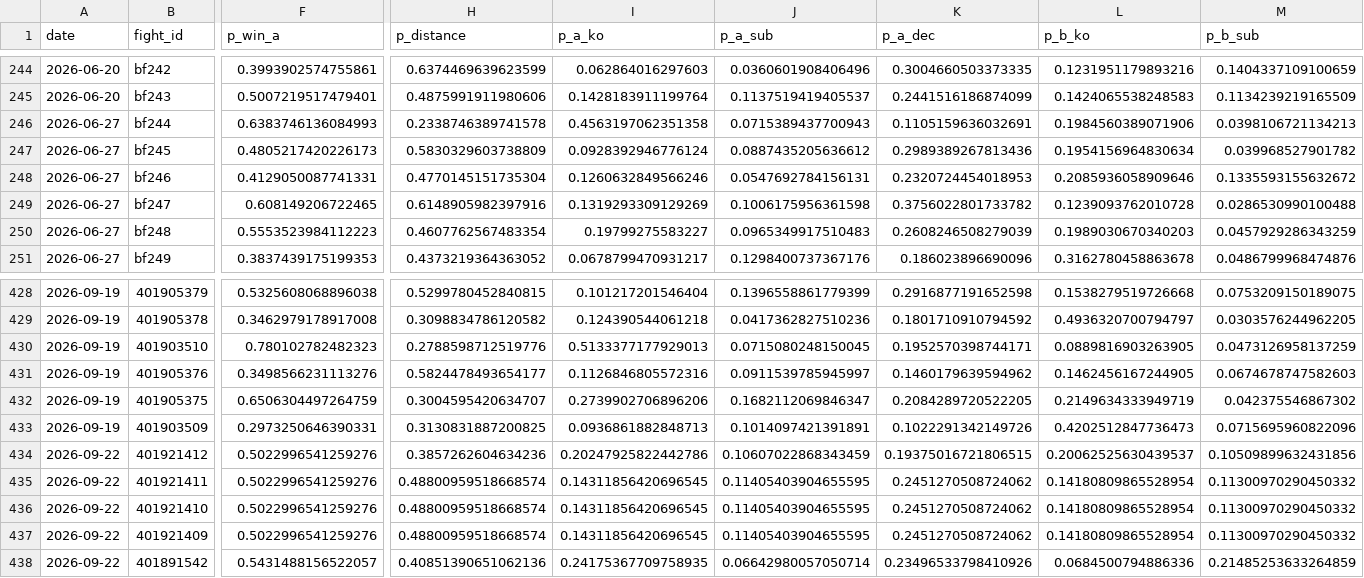
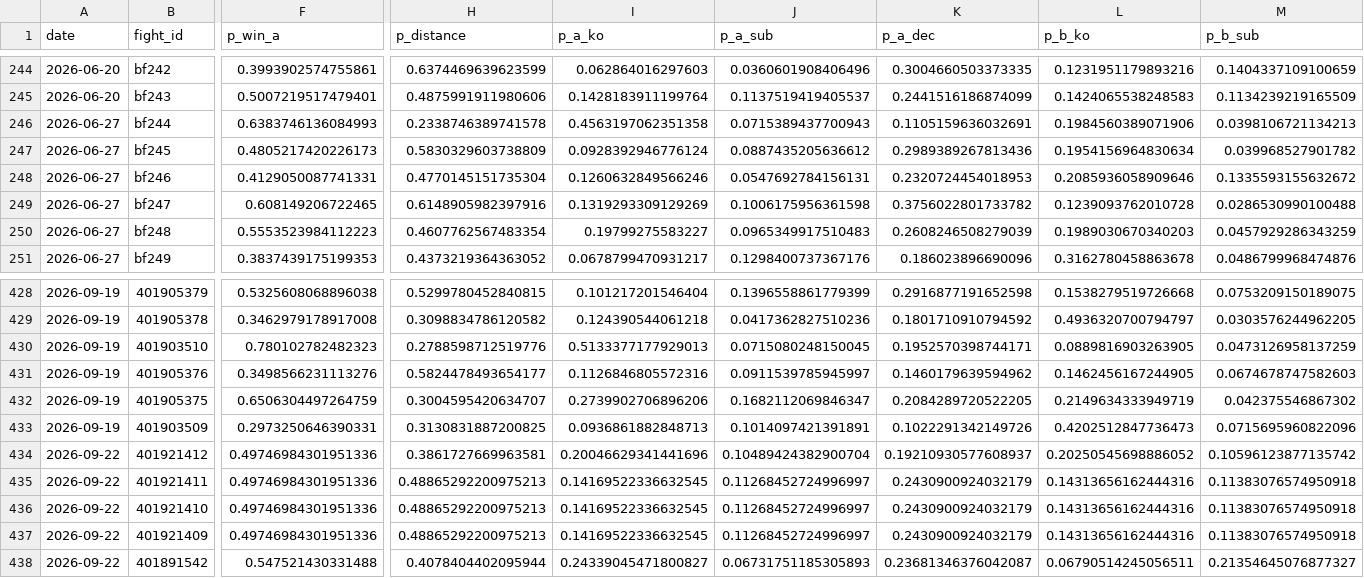
Before and after one commit to azcal/mbm-mma, a CSV file: logs/predictions.csv, drawn as a sheet; only a part is shown, gaps mark what is left out; the diff covers the shown part only; the diff names each change by its address in the sheet, - before the commit and + after, or states it on an @@ line.

```diff
--- a/logs/predictions.csv
+++ b/logs/predictions.csv
-F434:F437 (p_win_a): 0.5022996541259276
+F434:F437 (p_win_a): 0.49746984301951336
-H434 (p_distance): 0.3857262604634236
+H434 (p_distance): 0.3861727669963581
-I434 (p_a_ko): 0.20247925822442786
+I434 (p_a_ko): 0.20046629341441696
-J434 (p_a_sub): 0.10607022868343459
+J434 (p_a_sub): 0.10489424382900704
-K434 (p_a_dec): 0.19375016721806515
+K434 (p_a_dec): 0.19210930577608937
-L434 (p_b_ko): 0.20062525630439537
+L434 (p_b_ko): 0.20250545698886052
-M434 (p_b_sub): 0.10509899632431856
+M434 (p_b_sub): 0.10596123877135742
-H435:H437 (p_distance): 0.48800959518668574
+H435:H437 (p_distance): 0.48865292200975213
-I435:I437 (p_a_ko): 0.14311856420696545
+I435:I437 (p_a_ko): 0.14169522336632545
-J435:J437 (p_a_sub): 0.11405403904655595
+J435:J437 (p_a_sub): 0.11268452724996997
-K435:K437 (p_a_dec): 0.2451270508724062
+K435:K437 (p_a_dec): 0.2430900924032179
-L435:L437 (p_b_ko): 0.14180809865528954
+L435:L437 (p_b_ko): 0.14313656162444316
-M435:M437 (p_b_sub): 0.11300970290450332
+M435:M437 (p_b_sub): 0.11383076574950918
-F438 (p_win_a): 0.5431488156522057
+F438 (p_win_a): 0.547521430331488
-H438 (p_distance): 0.40851390651062136
+H438 (p_distance): 0.4078404402095944
-I438 (p_a_ko): 0.24175367709758935
+I438 (p_a_ko): 0.24339045471800827
-J438 (p_a_sub): 0.06642980057050714
+J438 (p_a_sub): 0.06731751185305893
-K438 (p_a_dec): 0.23496533798410926
+K438 (p_a_dec): 0.23681346376042087
-L438 (p_b_ko): 0.0684500794886336
+L438 (p_b_ko): 0.06790514245056511
-M438 (p_b_sub): 0.21485253633264859
+M438 (p_b_sub): 0.21354645076877327
```
Also changed, not shown: 113 edited cells elsewhere in this file, logs/graded.csv, 3 other files.
